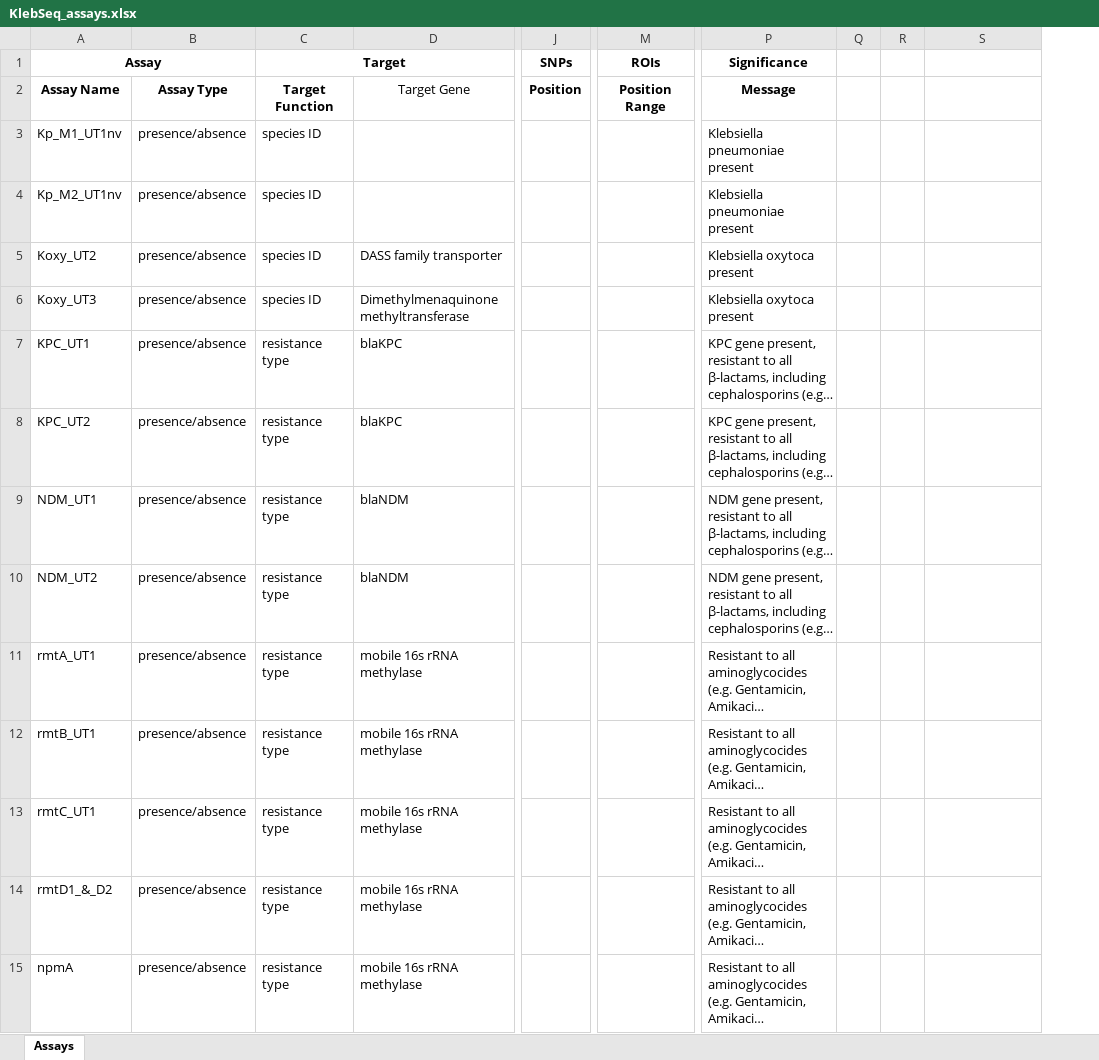
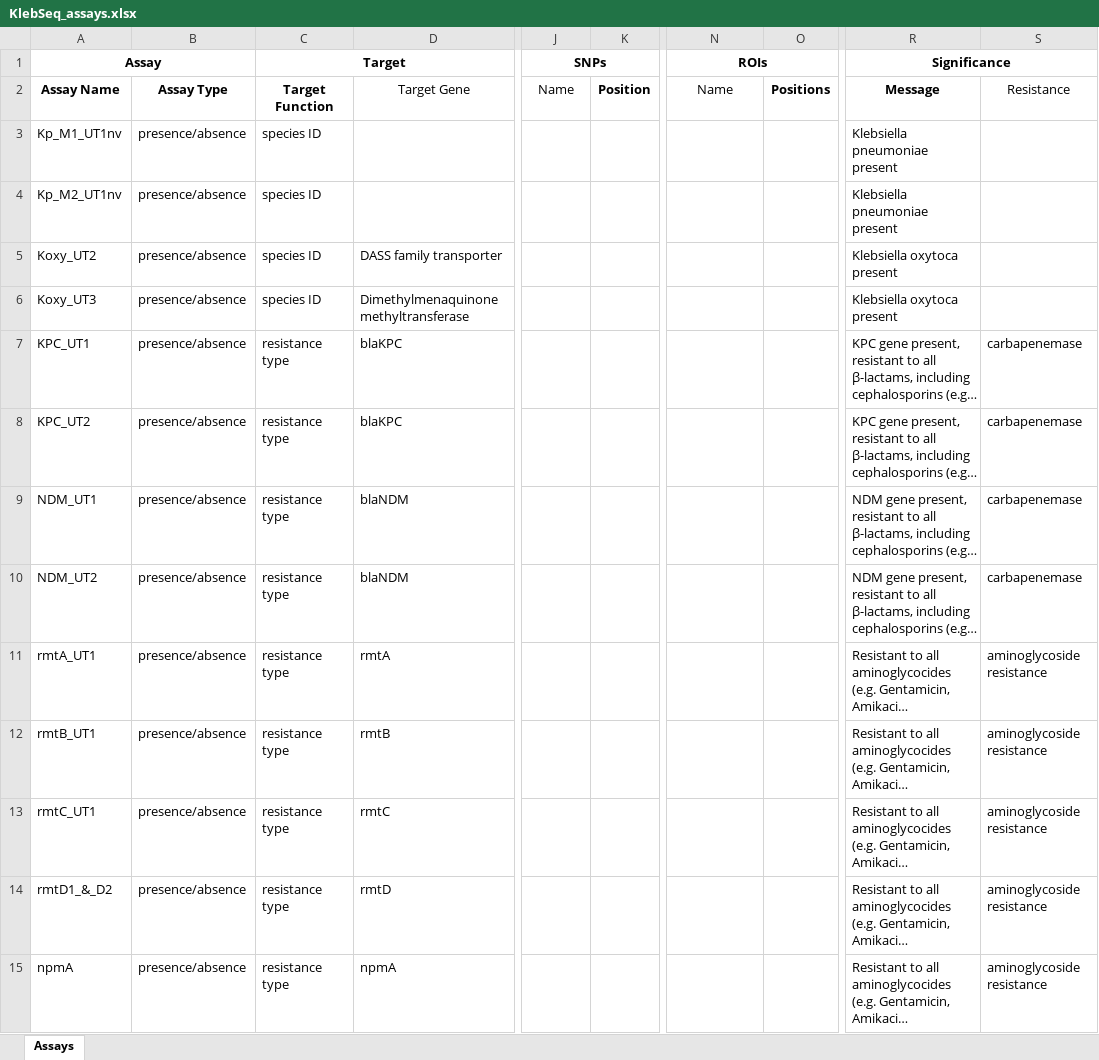
Before and after one commit to TGenNorth/BT-Seq-ASAP, an Excel workbook: assay_data/KlebSeq_assays.xlsx, sheet Assays, drawn as a sheet; only a part is shown, gaps mark what is left out; long unchanged cells end in …; values as stored, in another font and other column widths than the file's, no borders; removed rows and columns are numbered as before the commit, all else as after; the diff covers the shown part only; the diff names each change by its address in the sheet, - before the commit and + after, or states it on an @@ line.

Commit message:
Updates to assay spreadsheet template to support named SNPs and ROIs

```diff
--- a/assay_data/KlebSeq_assays.xlsx (sheet Assays)
+++ b/assay_data/KlebSeq_assays.xlsx (sheet Assays)
+column K, row 2: Position
+column O, row 2: Positions
-column Q, empty
-column R, empty
+R1:S1 merged
-J2 (SNPs): Position
+J2 (SNPs): Name
-J2 bold: on
+J2 bold: off
-N2 (ROIs): Position Range
+N2 (ROIs): Name
-N2 bold: on
+N2 bold: off
-S2: (empty)
+S2: Resistance
-S7:S10: (empty)
+S7:S10: carbapenemase
-D11: mobile 16s rRNA methylase
+D11: rmtA
-S11:S15: (empty)
+S11:S15: aminoglycoside resistance
-D12: mobile 16s rRNA methylase
+D12: rmtB
-D13: mobile 16s rRNA methylase
+D13: rmtC
-D14: mobile 16s rRNA methylase
+D14: rmtD
-D15: mobile 16s rRNA methylase
+D15: npmA
```
Also changed, not shown: 164 edited cells elsewhere in this sheet, assay_data/LymeSeq_assays.xlsx, 5 other files.
